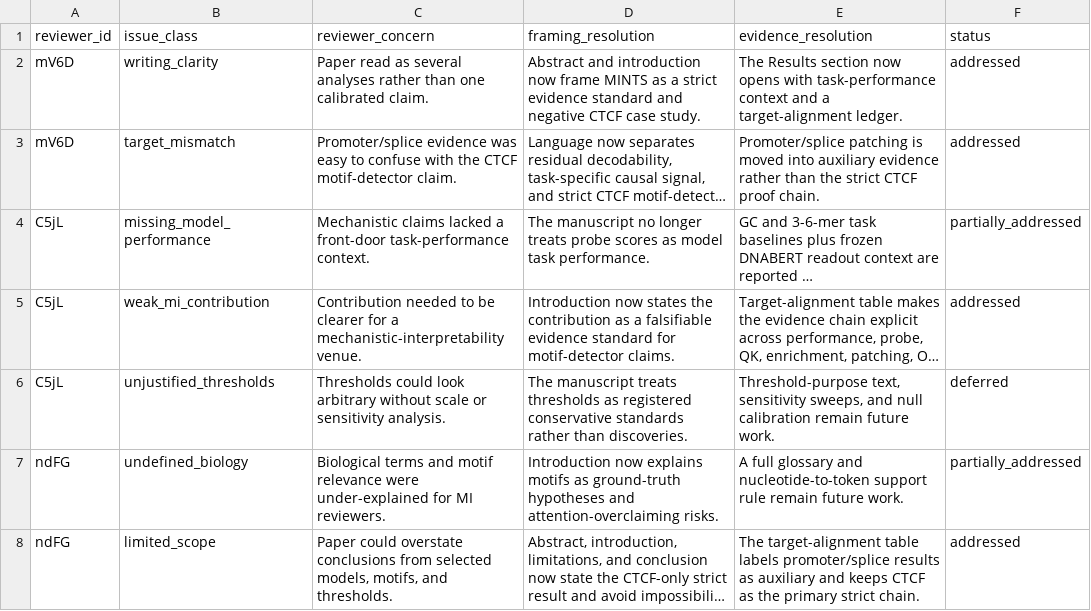
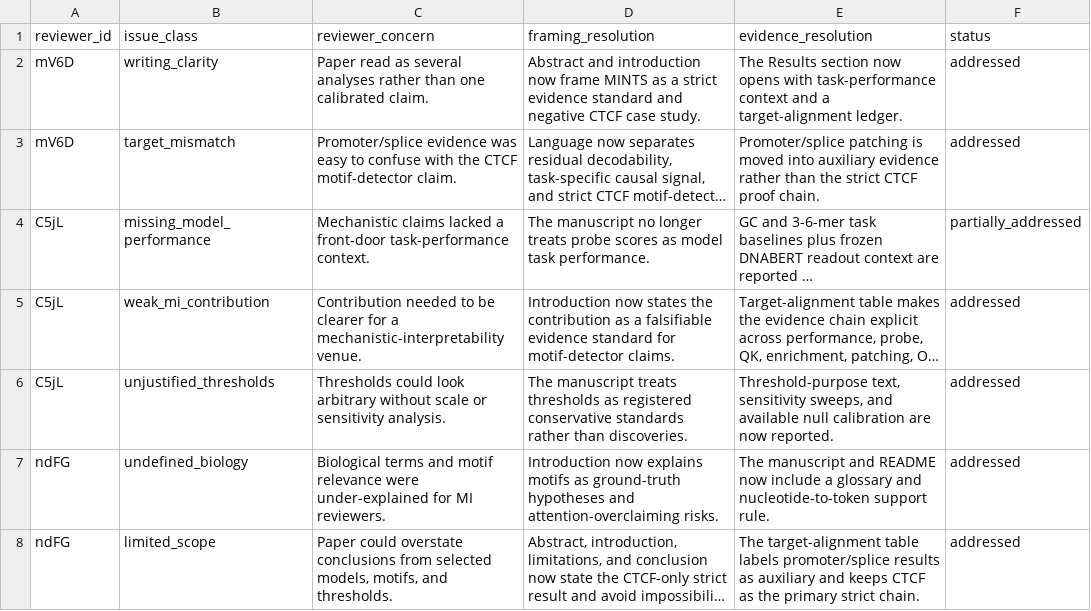
Before and after one commit to ArjunCodess/MINTS, a CSV file: results/tables/review_issue_matrix.csv, drawn as a sheet; long unchanged cells end in …; the diff names each change by its address in the sheet, - before the commit and + after, or states it on an @@ line.

Commit message:
update result

```diff
--- a/results/tables/review_issue_matrix.csv
+++ b/results/tables/review_issue_matrix.csv
-E6 (evidence_resolution): …sweeps, and null calibration remain future work.
+E6 (evidence_resolution): …sweeps, and available null calibration are now reported.
-F6 (status): deferred
+F6 (status): addressed
-E7 (evidence_resolution): A full glossary and nucleotide-to-token support rule remain future work.
+E7 (evidence_resolution): The manuscript and README now include a glossary and nucleotide-to-token support rule.
-F7 (status): partially_addressed
+F7 (status): addressed
```
